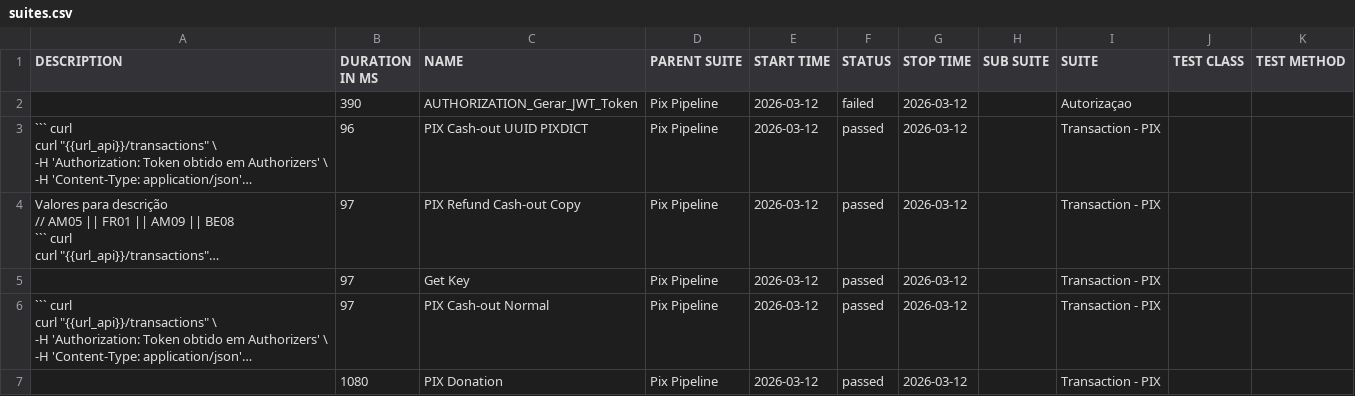
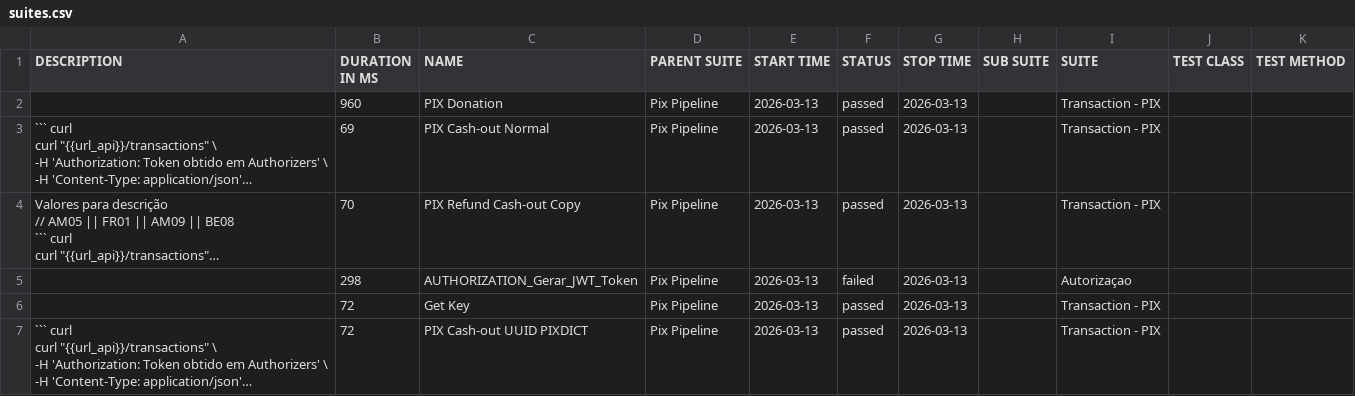
Before and after one commit to OrbitallAPI/Orbitall-API-Pipeline, a CSV file: allure-report/data/suites.csv, drawn as a sheet; long unchanged cells end in …; removed rows and columns are numbered as before the commit, all else as after; the diff names each change by its address in the sheet, - before the commit and + after, or states it on an @@ line.

```diff
--- a/allure-report/data/suites.csv
+++ b/allure-report/data/suites.csv
-row 2:  | 390 | AUTHORIZATION_Gerar_JWT_Token | Pix Pipeline | 2026-03-12 | failed | 2026-03-12 |  | Autorizaçao
+row 2:  | 960 | PIX Donation | Pix Pipeline | 2026-03-13 | passed | 2026-03-13 |  | Transaction - PIX
-B3 (DURATION IN MS): 96
+B3 (DURATION IN MS): 69
-C3 (NAME): PIX Cash-out UUID PIXDICT
+C3 (NAME): PIX Cash-out Normal
-E3:E4 (START TIME): 2026-03-12
+E3:E4 (START TIME): 2026-03-13
-G3:G4 (STOP TIME): 2026-03-12
+G3:G4 (STOP TIME): 2026-03-13
-B4 (DURATION IN MS): 97
+B4 (DURATION IN MS): 70
+row 5:  | 298 | AUTHORIZATION_Gerar_JWT_Token | Pix Pipeline | 2026-03-13 | failed | 2026-03-13 |  | Autorizaçao
-B6:B7 (DURATION IN MS): 97
+B6:B7 (DURATION IN MS): 72
-E6:E7 (START TIME): 2026-03-12
+E6:E7 (START TIME): 2026-03-13
-G6:G7 (STOP TIME): 2026-03-12
+G6:G7 (STOP TIME): 2026-03-13
-C7 (NAME): PIX Cash-out Normal
+C7 (NAME): PIX Cash-out UUID PIXDICT
-row 7:  | 1080 | PIX Donation | Pix Pipeline | 2026-03-12 | passed | 2026-03-12 |  | Transaction - PIX
```
Also changed, not shown: 56 other files.
